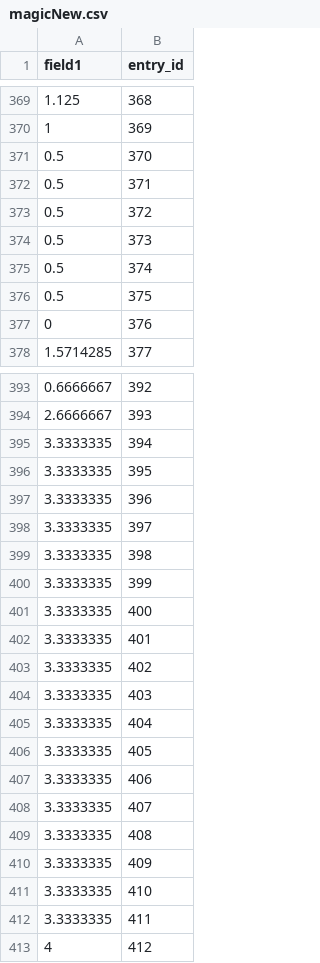
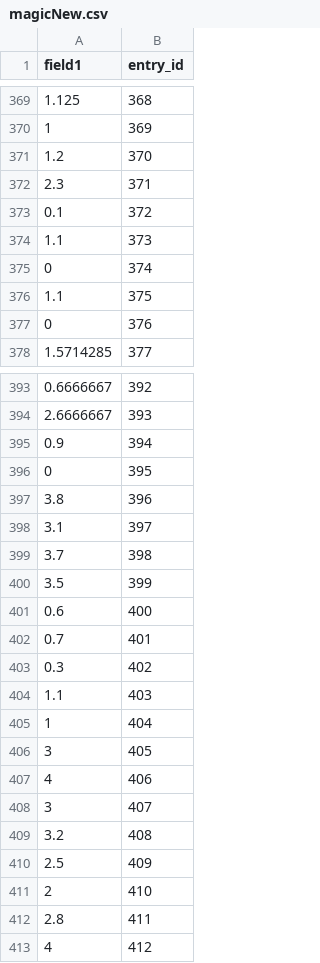
Before and after one commit to bxc1712/SPHProcessing, a CSV file: graph/magicNew.csv, drawn as a sheet; only a part is shown, gaps mark what is left out; the diff covers the shown part only.

```diff
--- a/graph/magicNew.csv
+++ b/graph/magicNew.csv
@@ -370,8 +370,8 @@ field1,entry_id
 1,369
-0.5,370
-0.5,371
-0.5,372
-0.5,373
-0.5,374
-0.5,375
+1.2,370
+2.3,371
+0.1,372
+1.1,373
+0,374
+1.1,375
 0,376
@@ -394,20 +394,20 @@ field1,entry_id
 2.6666667,393
-3.3333335,394
-3.3333335,395
-3.3333335,396
-3.3333335,397
-3.3333335,398
-3.3333335,399
-3.3333335,400
-3.3333335,401
-3.3333335,402
-3.3333335,403
-3.3333335,404
-3.3333335,405
-3.3333335,406
-3.3333335,407
-3.3333335,408
-3.3333335,409
-3.3333335,410
-3.3333335,411
+0.9,394
+0,395
+3.8,396
+3.1,397
+3.7,398
+3.5,399
+0.6,400
+0.7,401
+0.3,402
+1.1,403
+1,404
+3,405
+4,406
+3,407
+3.2,408
+2.5,409
+2,410
+2.8,411
 4,412
```
Also changed, not shown: 87 edited cells elsewhere in this file, graph/dormNew.csv, 4 other files.
